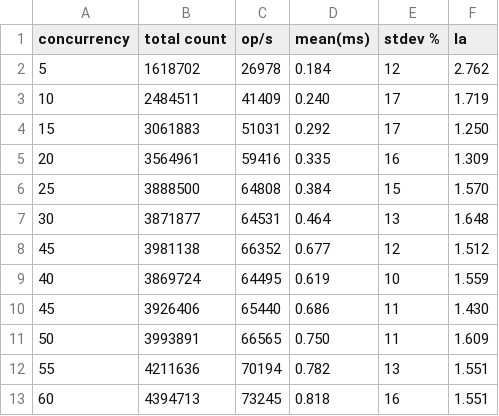
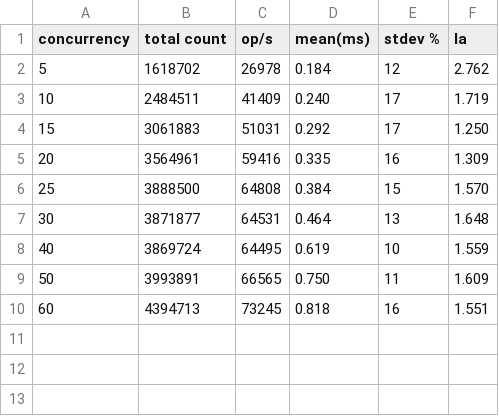
Before and after one commit to savonarola/redis_vs_simple_erlang_benchmark, a CSV file: results/kv.csv, drawn as a sheet.

```diff
--- a/results/kv.csv
+++ b/results/kv.csv
@@ -7,7 +7,4 @@ concurrency; total count; op/s; mean(ms); stdev %; la
 30;3871877;64531;0.464;13;1.648
-45;3981138;66352;0.677;12;1.512
 40;3869724;64495;0.619;10;1.559
-45;3926406;65440;0.686;11;1.430
 50;3993891;66565;0.750;11;1.609
-55;4211636;70194;0.782;13;1.551
 60;4394713;73245;0.818;16;1.551
```
Also changed, not shown: results/eredis.csv, results/eredis_sync.csv, 1 other file.
